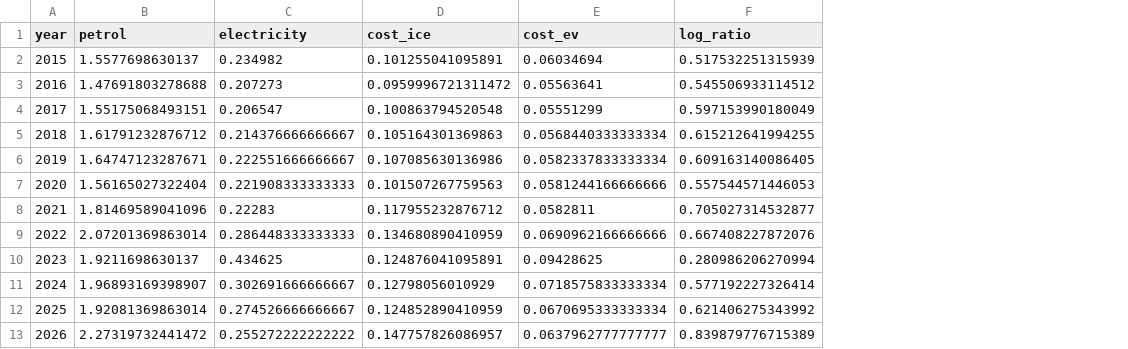
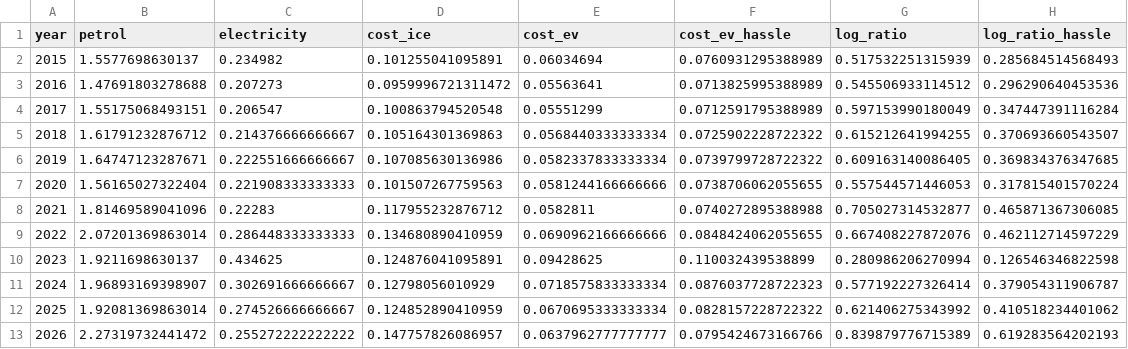
Before and after one commit to joris-klingen/ev_reb_model, a CSV file: output/cost_path.csv, drawn as a sheet; the diff names each change by its address in the sheet, - before the commit and + after, or states it on an @@ line.

```diff
--- a/output/cost_path.csv
+++ b/output/cost_path.csv
+column F (cost_ev_hassle), rows 2-13: 0.0760931295388989 | 0.0713825995388989 | 0.0712591795388989 | 0.0725902228722322 | 0.0739799728722322 | 0.0738706062055655 | 0.0740272895388988 | 0.0848424062055655 | 0.110032439538899 | 0.0876037728722323 | 0.0828157228722322 | 0.0795424673166766
+column H (log_ratio_hassle), rows 2-13: 0.285684514568493 | 0.296290640453536 | 0.347447391116284 | 0.370693660543507 | 0.369834376347685 | 0.317815401570224 | 0.465871367306085 | 0.462112714597229 | 0.126546346822598 | 0.379054311906787 | 0.410518234401062 | 0.619283564202193
```
Also changed, not shown: output/calibrated_params.csv, output/cohorts.csv, 17 other files.
